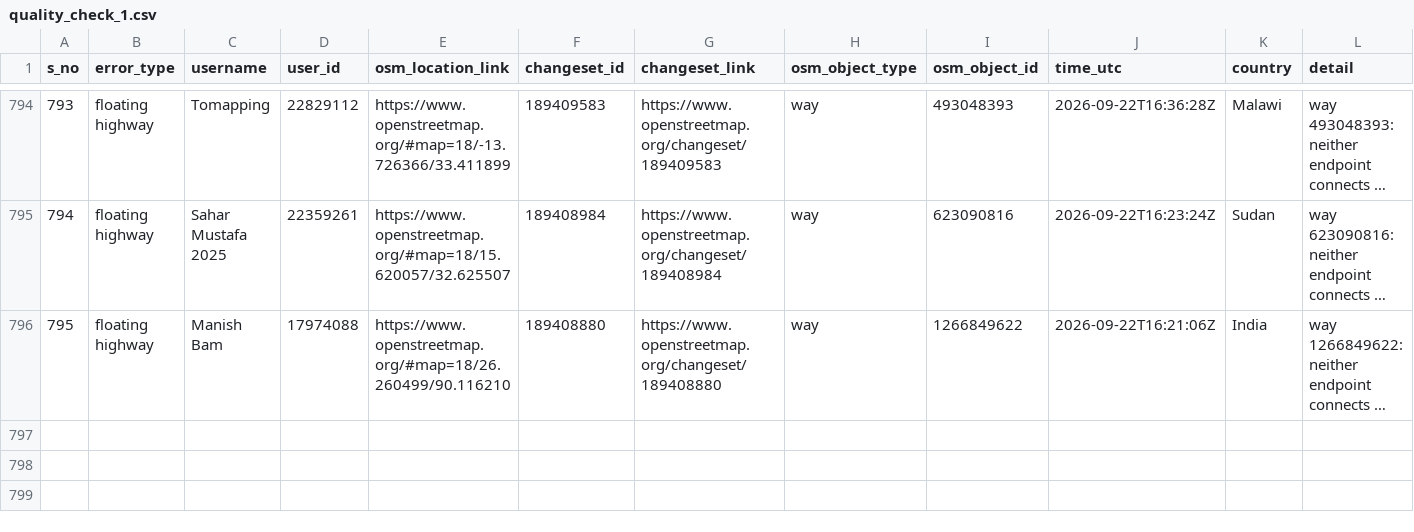
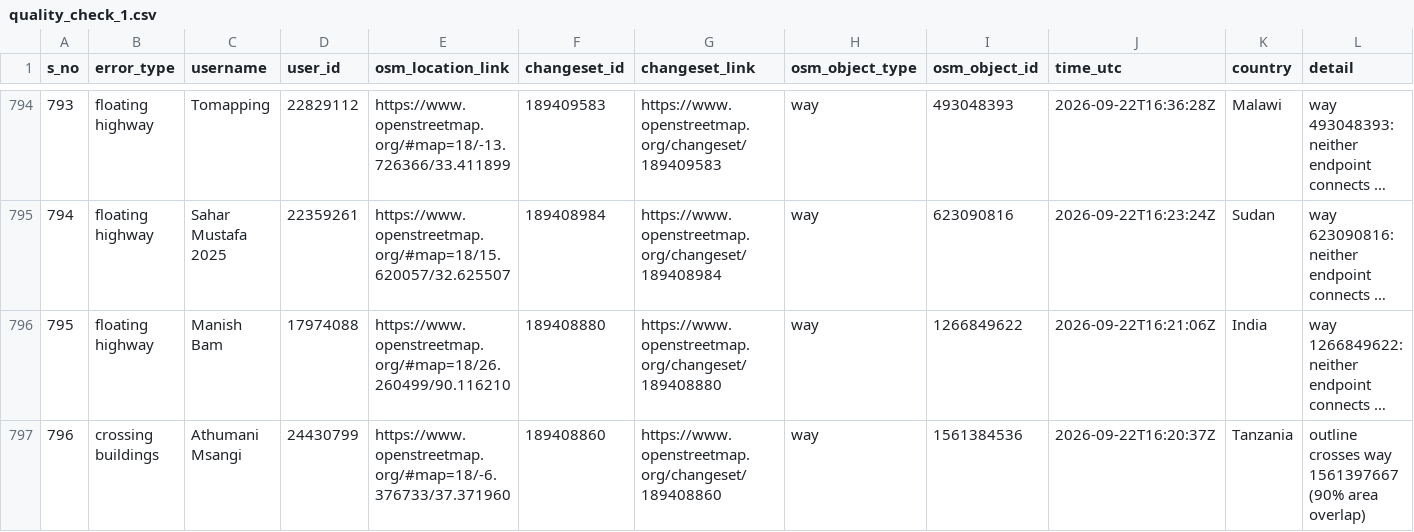
Before and after one commit to KingsleyChukwu-TomTom/OSM_QC, a CSV file: data/quality_check_1.csv, drawn as a sheet; only a part is shown, gaps mark what is left out; long unchanged cells end in …; the diff names each change by its address in the sheet, - before the commit and + after, or states it on an @@ line.

```diff
--- a/data/quality_check_1.csv
+++ b/data/quality_check_1.csv
+row 797: 796 | crossing buildings | Athumani Msangi | 24430799 | https://www.openstreetmap.org/#map=18/-6.376733/37.371960 | 189408860 | https://www.openstreetmap.org/changeset/189408860 | way | 1561384536 | 2026-09-22T16:20:37Z | Tanzania | outline crosses way 1561397667 (90% area overlap)
```
Also changed, not shown: 2 other files.
